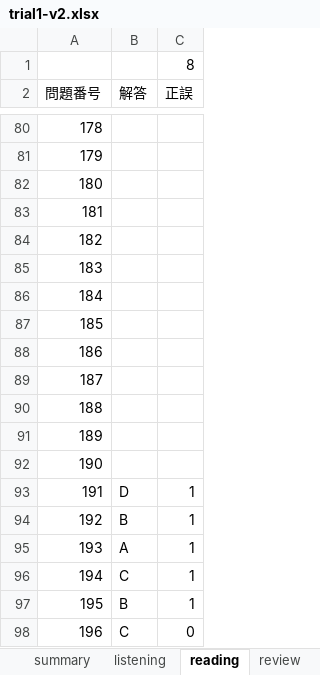
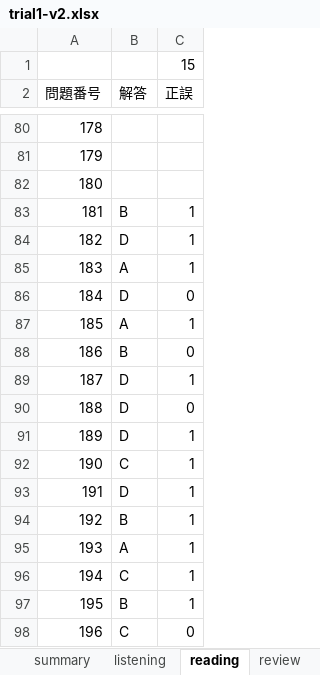
Before and after one commit to Shinichi0713/english-study, an Excel workbook: toeic-test-v5/trial1-v2.xlsx, sheet reading, drawn as a sheet; only a part is shown, gaps mark what is left out; values as stored, in another font and other column widths than the file's, no borders; the diff names each change by its address in the sheet, - before the commit and + after, or states it on an @@ line.

```diff
--- a/toeic-test-v5/trial1-v2.xlsx (sheet reading)
+++ b/toeic-test-v5/trial1-v2.xlsx (sheet reading)
-C1 (正誤): 8
+C1 (正誤): 15
-B83 (解答): (empty)
+B83 (解答): B
-C83:C85 (正誤): (empty)
+C83:C85 (正誤): 1
-B84 (解答): (empty)
+B84 (解答): D
-B85 (解答): (empty)
+B85 (解答): A
-B86 (解答): (empty)
+B86 (解答): D
-C86 (正誤): (empty)
+C86 (正誤): 0
-B87 (解答): (empty)
+B87 (解答): A
-C87 (正誤): (empty)
+C87 (正誤): 1
-B88 (解答): (empty)
+B88 (解答): B
-C88 (正誤): (empty)
+C88 (正誤): 0
-B89:B91 (解答): (empty)
+B89:B91 (解答): D
-C89 (正誤): (empty)
+C89 (正誤): 1
-C90 (正誤): (empty)
+C90 (正誤): 0
-C91:C92 (正誤): (empty)
+C91:C92 (正誤): 1
-B92 (解答): (empty)
+B92 (解答): C
```
Also changed, not shown: sheet listening, sheet summary.
